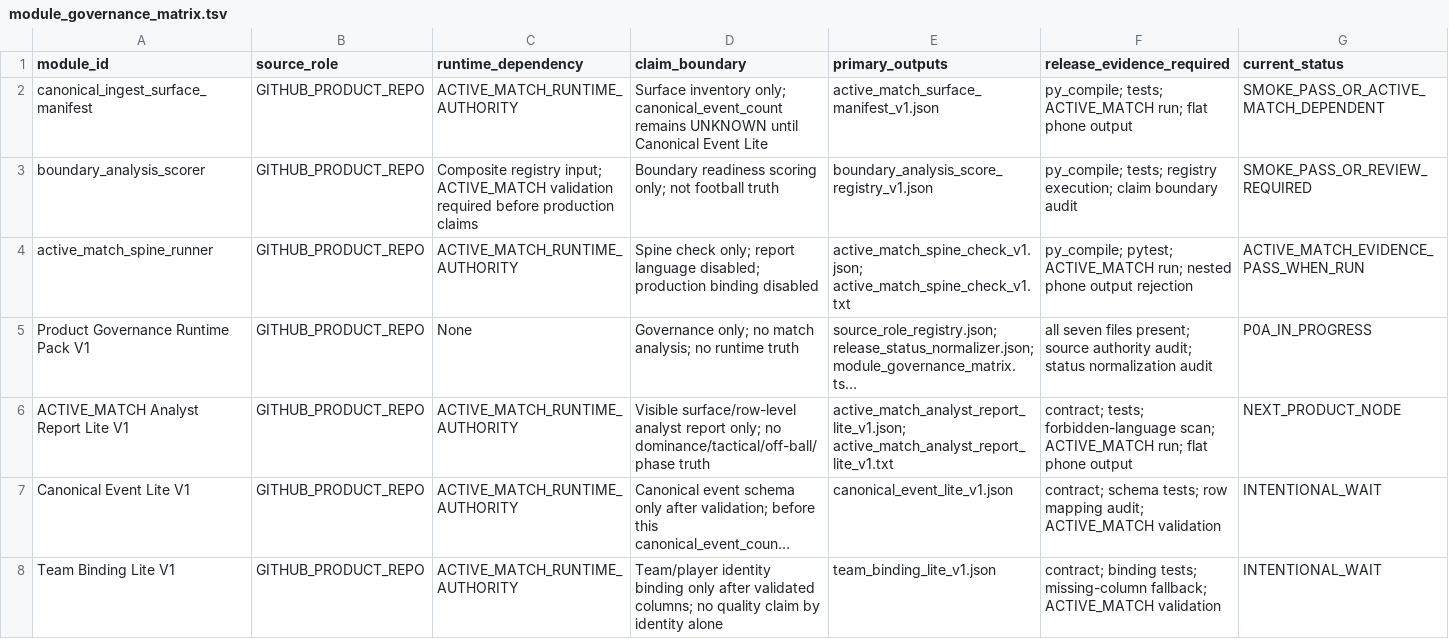
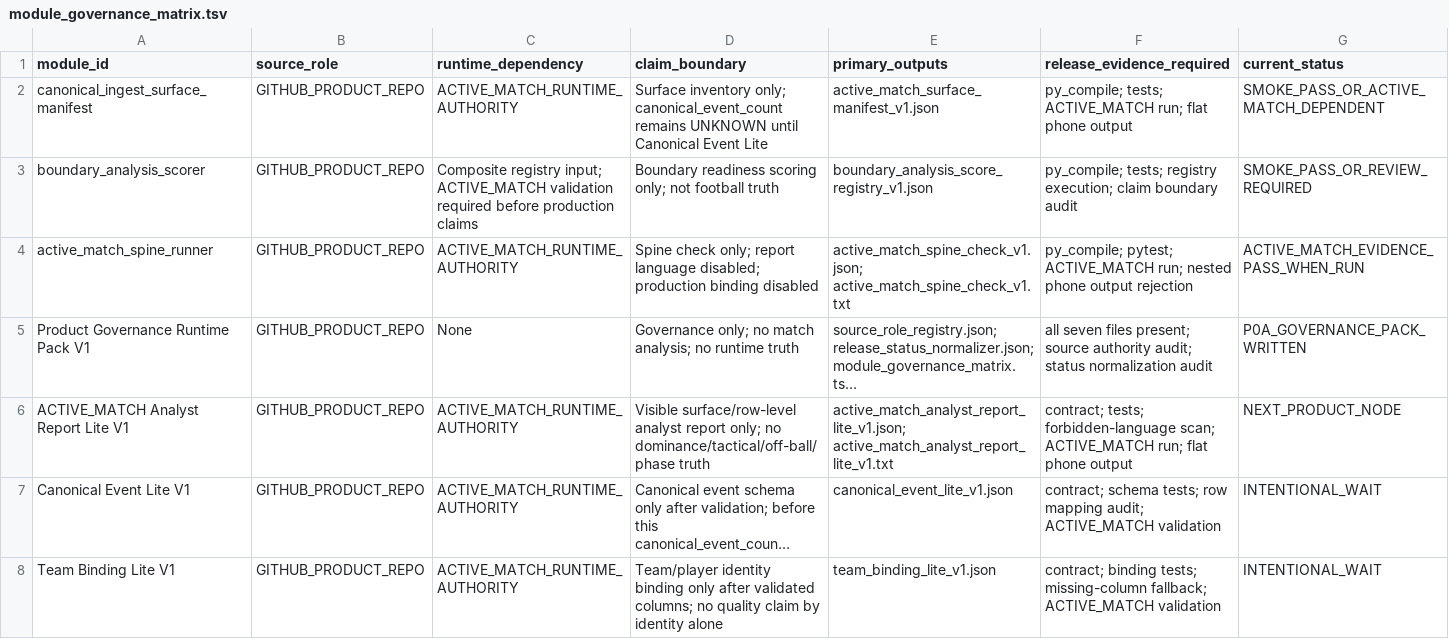
Before and after one commit to Hikmetpinarbas/hpfa, a TSV file: docs/governance/runtime_pack_v1/module_governance_matrix.tsv, drawn as a sheet; only a part is shown; long unchanged cells end in …; the diff names each change by its address in the sheet, - before the commit and + after, or states it on an @@ line.

Commit message:
Mark P0A governance pack written

```diff
--- a/docs/governance/runtime_pack_v1/module_governance_matrix.tsv
+++ b/docs/governance/runtime_pack_v1/module_governance_matrix.tsv
-G5 (current_status): P0A_IN_PROGRESS
+G5 (current_status): P0A_GOVERNANCE_PACK_WRITTEN
```
